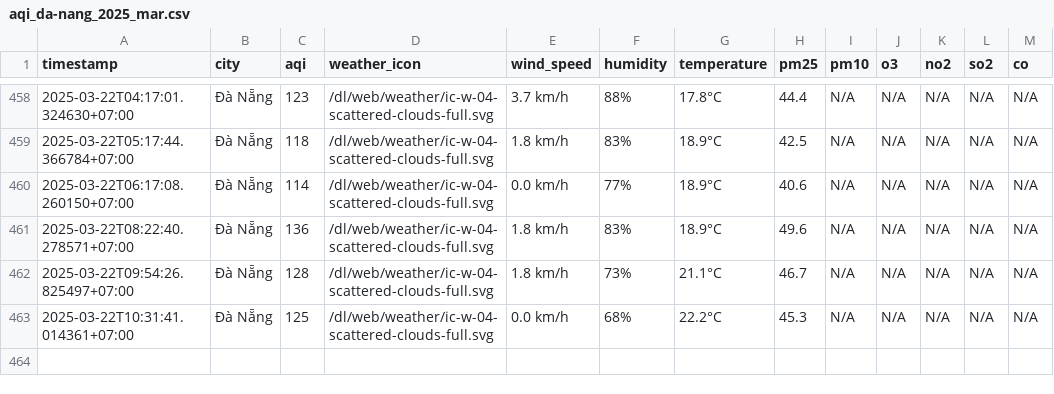
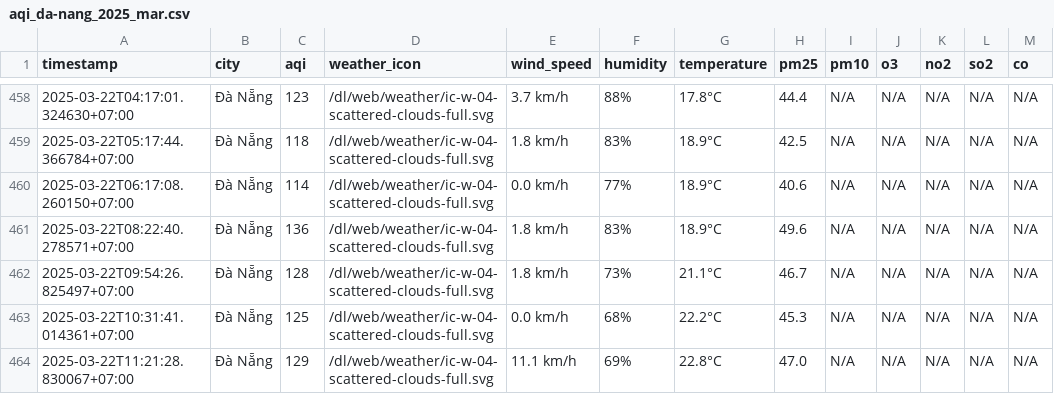
Before and after one commit to dothang08/thu_nghiem, a CSV file: result/da-nang/aqi_da-nang_2025_mar.csv, drawn as a sheet; only a part is shown, gaps mark what is left out.

```diff
--- a/result/da-nang/aqi_da-nang_2025_mar.csv
+++ b/result/da-nang/aqi_da-nang_2025_mar.csv
@@ -463 +463,2 @@ timestamp,city,aqi,weather_icon,wind_speed,humidity,temperature,pm25,pm10,o3,no2
 2025-03-22T10:31:41.014361+07:00,Đà Nẵng,125,/dl/web/weather/ic-w-04-scattered-clouds-full.svg,0.0 km/h,68%,22.2°C,45.3,N/A,N/A,N/A,N/A,N/A
+2025-03-22T11:21:28.830067+07:00,Đà Nẵng,129,/dl/web/weather/ic-w-04-scattered-clouds-full.svg,11.1 km/h,69%,22.8°C,47.0,N/A,N/A,N/A,N/A,N/A
```
Also changed, not shown: aqi_selected_cities.csv, result/hai-duong/aqi_hai-duong_2025_mar.csv, 10 other files.
